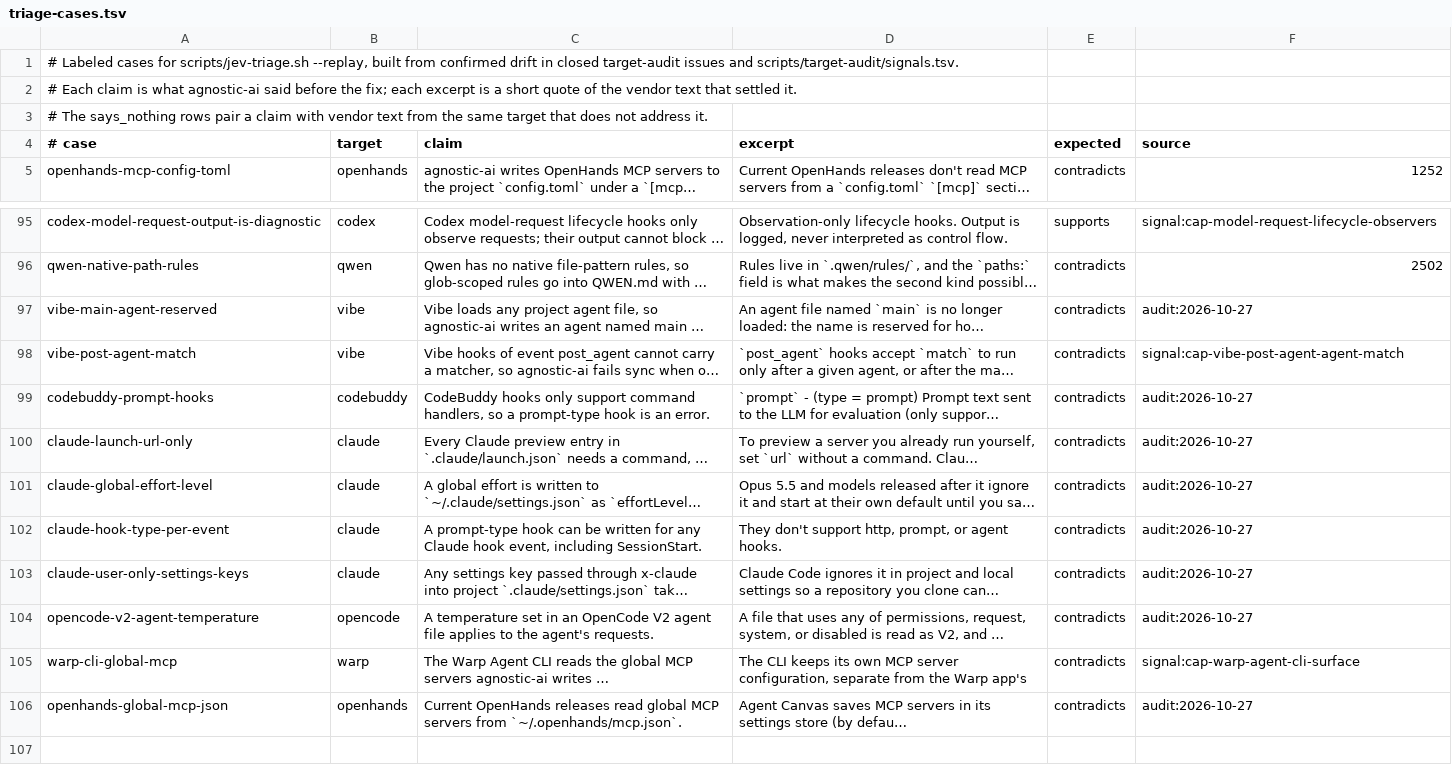
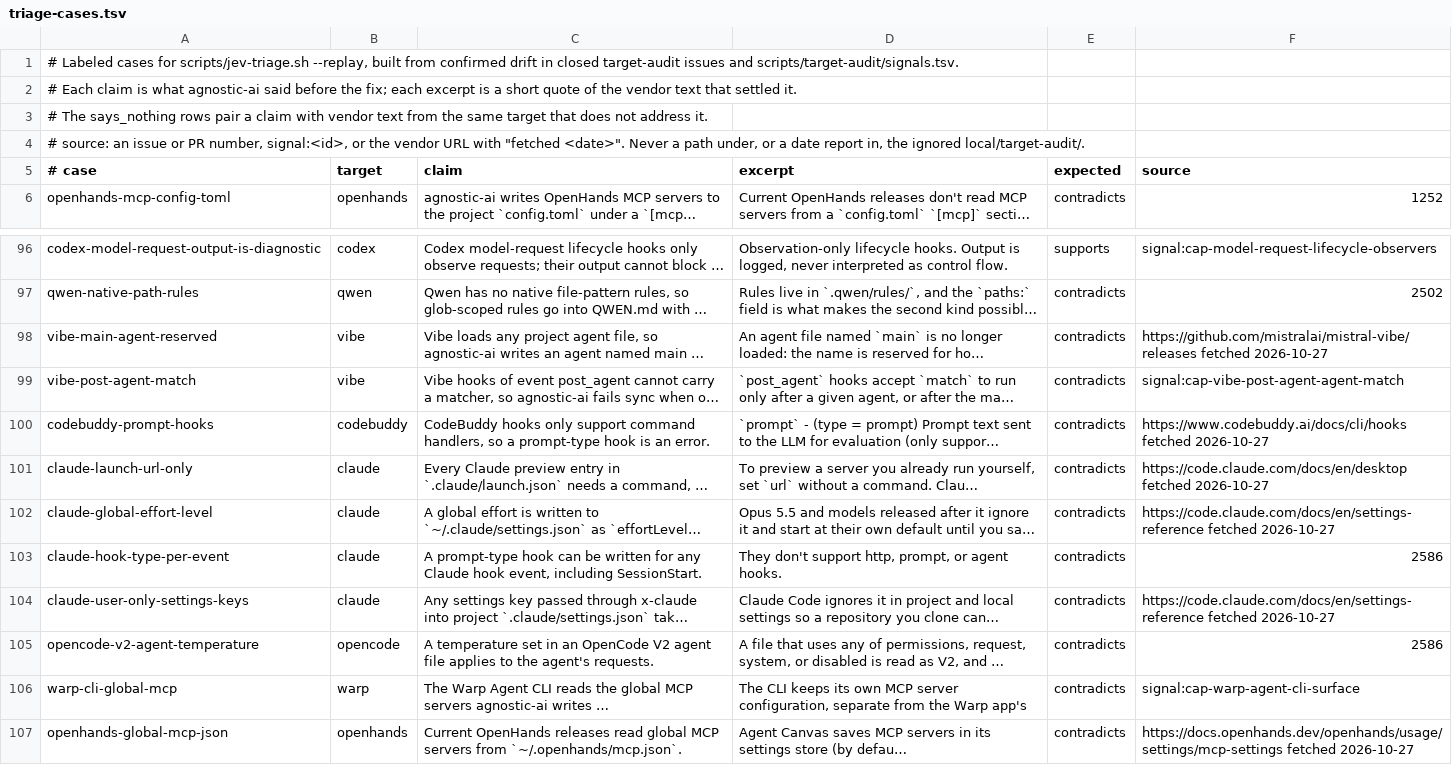
Before and after one commit to Chemaclass/agnostic-ai, a TSV file: scripts/target-audit/triage-cases.tsv, drawn as a sheet; only a part is shown, gaps mark what is left out; long unchanged cells end in …; addresses are those after the commit; the diff names each change by its address in the sheet, - before the commit and + after, or states it on an @@ line.

Commit message:
fix(target-audit): replace date report pointers in triage cases
Eight triage cases cited audit:2026-10-27, the ignored date report. Six now name the vendor URL whose stored copy holds the quote; two whose quote no stored copy holds name PR 2586, which recorded that audit. Three surface cases marked unverified are confirmed by the 2026-09-25 run's pages. The check now also flags audit:<date> pointers and ignores a sentence period after a path.

Related to #2728

```diff
--- a/scripts/target-audit/triage-cases.tsv
+++ b/scripts/target-audit/triage-cases.tsv
+row 4: # source: an issue or PR number, signal:<id>, or the vendor URL with "fetched <date>". Never a path under, or a date report in, the ignored local/target-audit/.
-F98 (source): audit:2026-10-27
+F98 (source): https://github.com/mistralai/mistral-vibe/releases fetched 2026-10-27
-F100 (source): audit:2026-10-27
+F100 (source): https://www.codebuddy.ai/docs/cli/hooks fetched 2026-10-27
-F101 (source): audit:2026-10-27
+F101 (source): https://code.claude.com/docs/en/desktop fetched 2026-10-27
-F102 (source): audit:2026-10-27
+F102 (source): https://code.claude.com/docs/en/settings-reference fetched 2026-10-27
-F103 (source): audit:2026-10-27
+F103 (source): 2586
-F104 (source): audit:2026-10-27
+F104 (source): https://code.claude.com/docs/en/settings-reference fetched 2026-10-27
-F105 (source): audit:2026-10-27
+F105 (source): 2586
-F107 (source): audit:2026-10-27
+F107 (source): https://docs.openhands.dev/openhands/usage/settings/mcp-settings fetched 2026-10-27
```
Also changed, not shown: scripts/target-audit/surface-cases.tsv, 1 other file.
